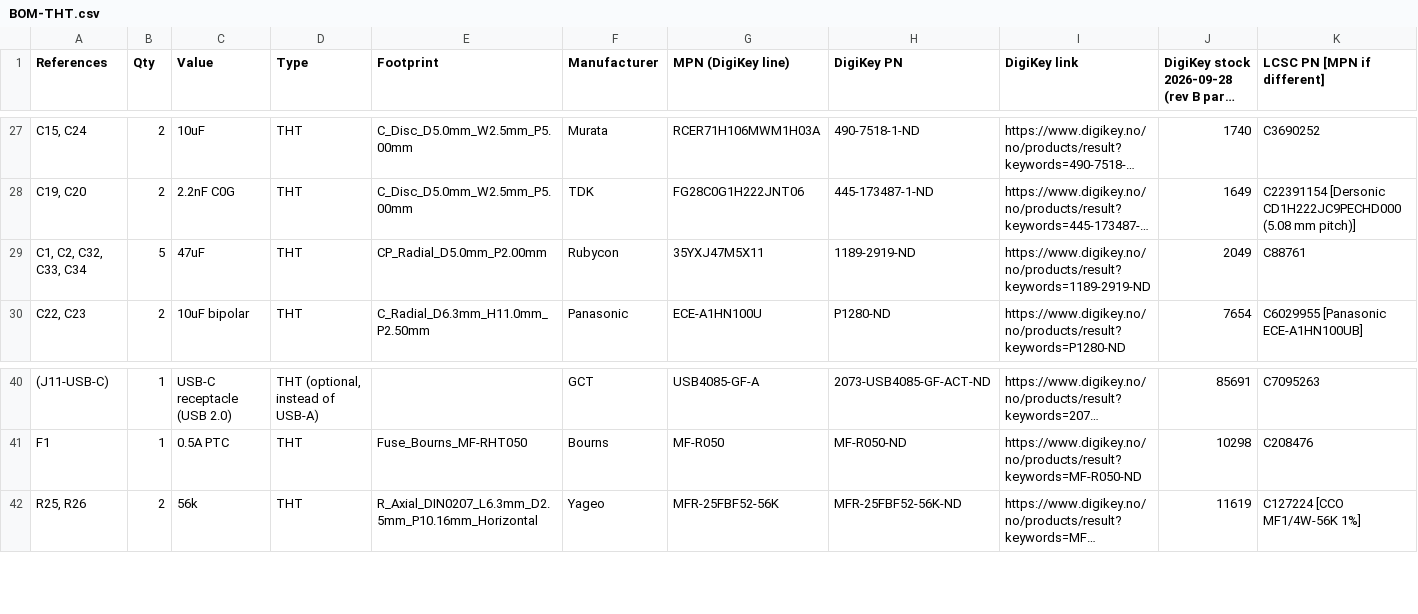
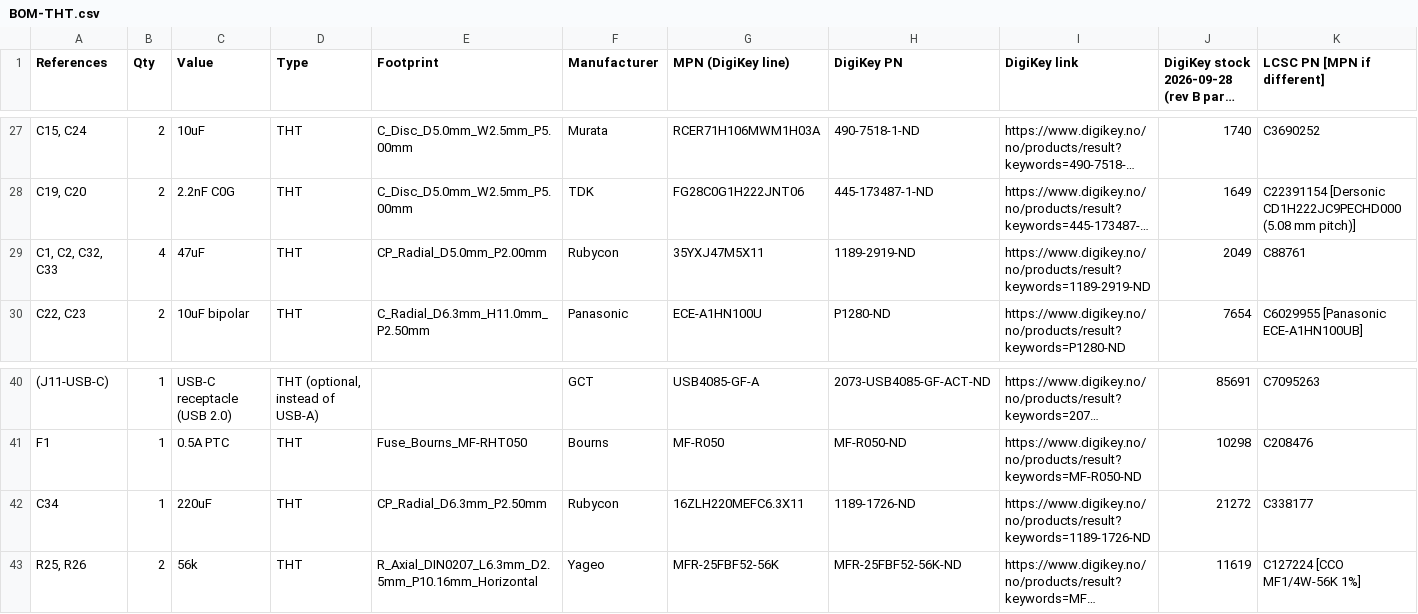
Before and after one commit to waagbo/picogus, a CSV file: hw-tht-v1.3.1/BOM-THT.csv, drawn as a sheet; only a part is shown, gaps mark what is left out; long unchanged cells end in …; rows hold the shown columns only; the diff names each change by its address in the sheet, - before the commit and + after, or states it on an @@ line.

```diff
--- a/hw-tht-v1.3.1/BOM-THT.csv
+++ b/hw-tht-v1.3.1/BOM-THT.csv
-A29 (References): C1, C2, C32, C33, C34
+A29 (References): C1, C2, C32, C33
-B29 (Qty): 5
+B29 (Qty): 4
+row 42: C34 | 1 | 220uF | THT | CP_Radial_D6.3mm_P2.50mm | Rubycon | 16ZLH220MEFC6.3X11 | 1189-1726-ND | https://www.digikey.no/no/products/result?keywords=1189-1726-ND | 21272 | C338177
```
Also changed, not shown: hw-tht-v1.3.1/BOM-THT-digikey-upload-10x.csv, hw-tht-v1.3.1/BOM-THT-digikey-upload.csv, 5 other files.
